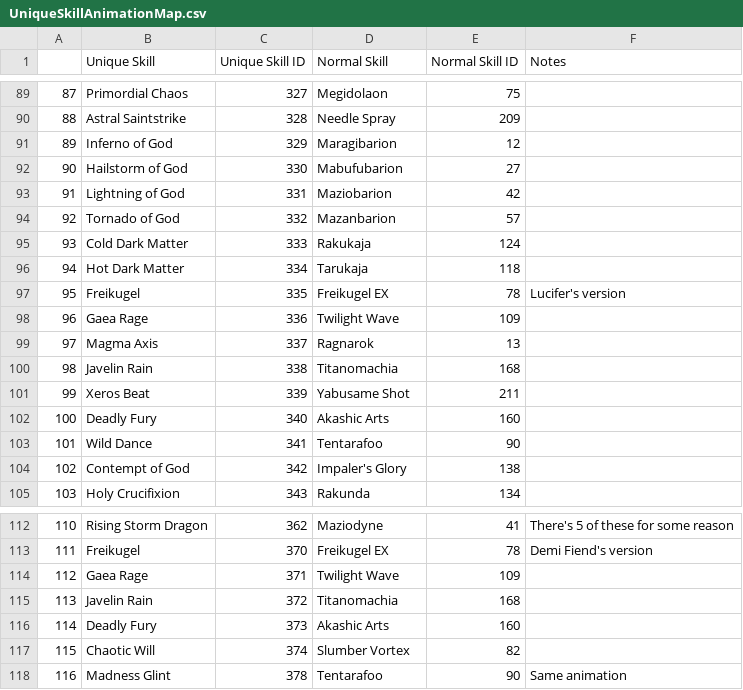
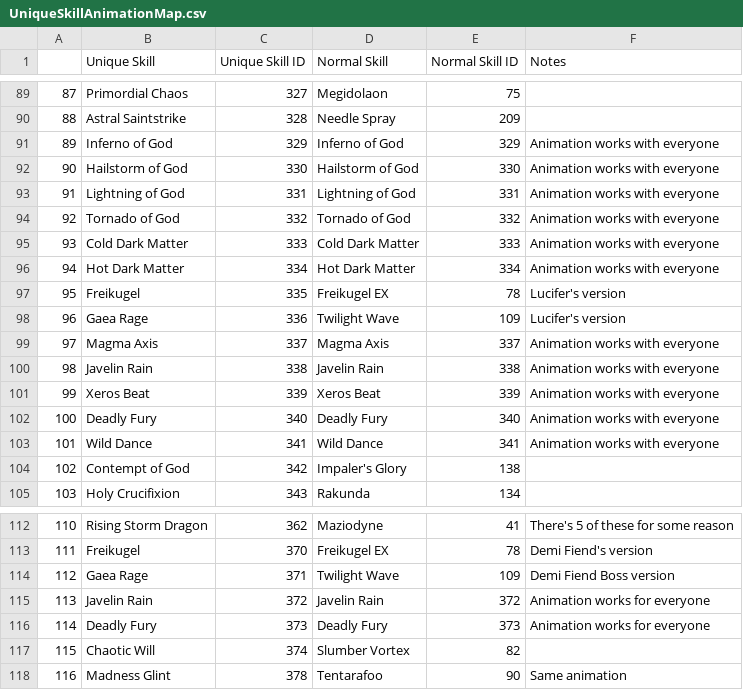
Before and after one commit to Sjerver/smtVV-rando, a CSV file: base/UniqueSkillAnimationMap.csv, drawn as a sheet; only a part is shown, gaps mark what is left out; the diff covers the shown part only.

Commit message:
re-enables some unique animations that work well with every demon

```diff
--- a/base/UniqueSkillAnimationMap.csv
+++ b/base/UniqueSkillAnimationMap.csv
@@ -90,15 +90,15 @@
 88,Astral Saintstrike,328,Needle Spray,209,
-89,Inferno of God,329,Maragibarion,12,
-90,Hailstorm of God,330,Mabufubarion,27,
-91,Lightning of God,331,Maziobarion,42,
-92,Tornado of God,332,Mazanbarion,57,
-93,Cold Dark Matter,333,Rakukaja,124,
-94,Hot Dark Matter,334,Tarukaja,118,
+89,Inferno of God,329,Inferno of God,329,Animation works with everyone
+90,Hailstorm of God,330,Hailstorm of God,330,Animation works with everyone
+91,Lightning of God,331,Lightning of God,331,Animation works with everyone
+92,Tornado of God,332,Tornado of God,332,Animation works with everyone
+93,Cold Dark Matter,333,Cold Dark Matter,333,Animation works with everyone
+94,Hot Dark Matter,334,Hot Dark Matter,334,Animation works with everyone
 95,Freikugel,335,Freikugel EX,78,Lucifer's version
-96,Gaea Rage,336,Twilight Wave,109,
-97,Magma Axis,337,Ragnarok,13,
-98,Javelin Rain,338,Titanomachia,168,
-99,Xeros Beat,339,Yabusame Shot,211,
-100,Deadly Fury,340,Akashic Arts,160,
-101,Wild Dance,341,Tentarafoo,90,
+96,Gaea Rage,336,Twilight Wave,109,Lucifer's version
+97,Magma Axis,337,Magma Axis,337,Animation works with everyone
+98,Javelin Rain,338,Javelin Rain,338,Animation works with everyone
+99,Xeros Beat,339,Xeros Beat,339,Animation works with everyone
+100,Deadly Fury,340,Deadly Fury,340,Animation works with everyone
+101,Wild Dance,341,Wild Dance,341,Animation works with everyone
 102,Contempt of God,342,Impaler's Glory,138,
@@ -113,5 +113,5 @@
 111,Freikugel,370,Freikugel EX,78,Demi Fiend's version
-112,Gaea Rage,371,Twilight Wave,109,
-113,Javelin Rain,372,Titanomachia,168,
-114,Deadly Fury,373,Akashic Arts,160,
+112,Gaea Rage,371,Twilight Wave,109,Demi Fiend Boss version
+113,Javelin Rain,372,Javelin Rain,372,Animation works for everyone
+114,Deadly Fury,373,Deadly Fury,373,Animation works for everyone
 115,Chaotic Will,374,Slumber Vortex,82,
```
Also changed, not shown: 24 edited cells elsewhere in this file.
